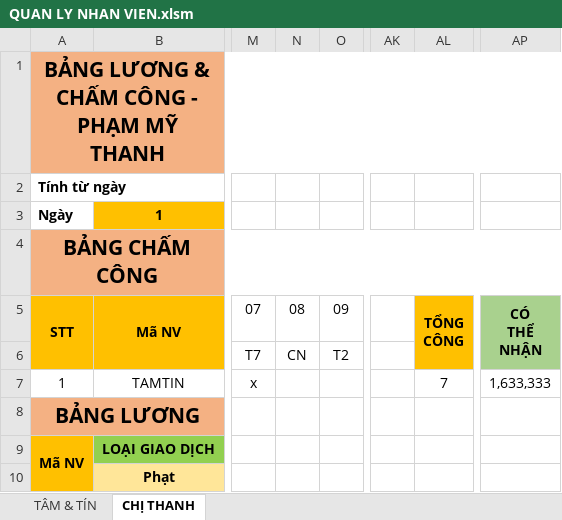
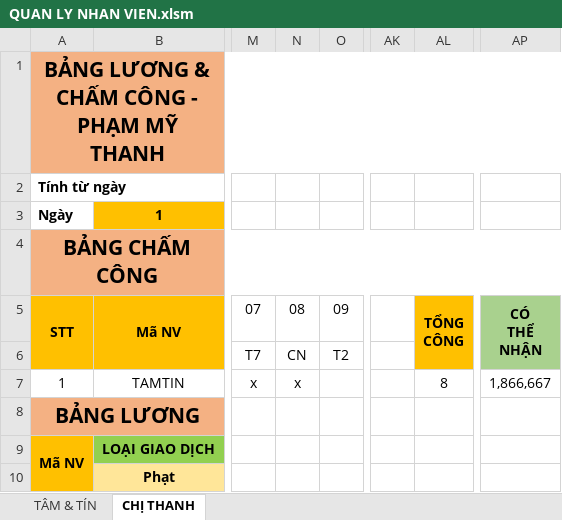
Before and after one commit to NguyenHoangHuyProcoderNew/QUAN_LY_NHA_NGHI, an Excel workbook: QUAN LY NHAN VIEN/QUAN LY NHAN VIEN.xlsm, sheet CHỊ THANH, drawn as a sheet; only a part is shown, gaps mark what is left out; values as stored, in another font and other column widths than the file's, no borders; the diff names each change by its address in the sheet, - before the commit and + after, or states it on an @@ line.

```diff
--- a/QUAN LY NHAN VIEN/QUAN LY NHAN VIEN.xlsm (sheet CHỊ THANH)
+++ b/QUAN LY NHAN VIEN/QUAN LY NHAN VIEN.xlsm (sheet CHỊ THANH)
-N7: (empty)
+N7: x
-AL7: 7
+AL7: 8
-AP7: 1,633,333
+AP7: 1,866,667
```
Also changed, not shown: sheet TÂM & TÍN, 35 other files.
